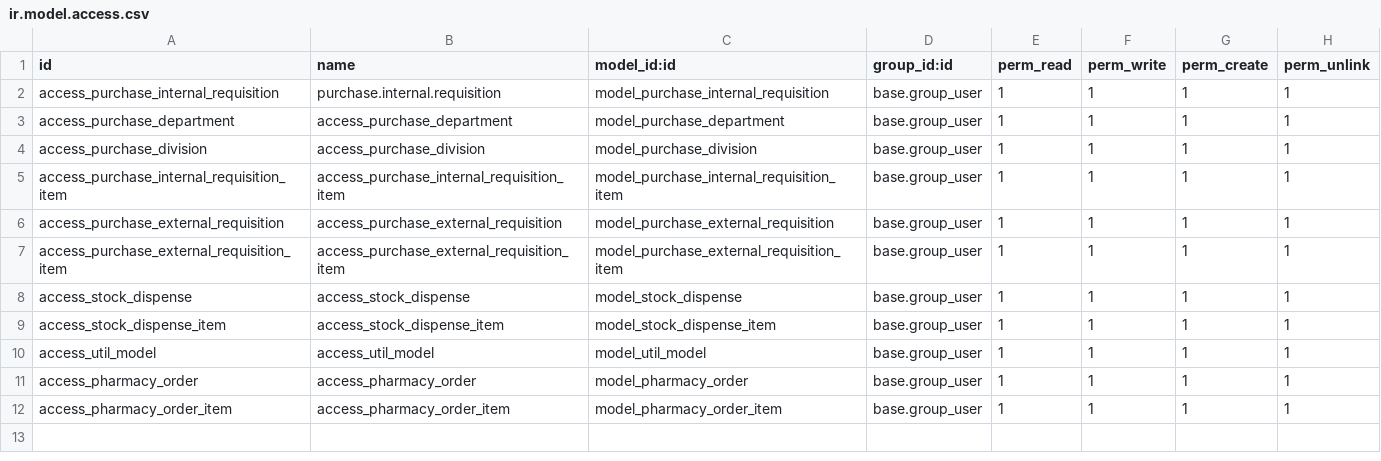
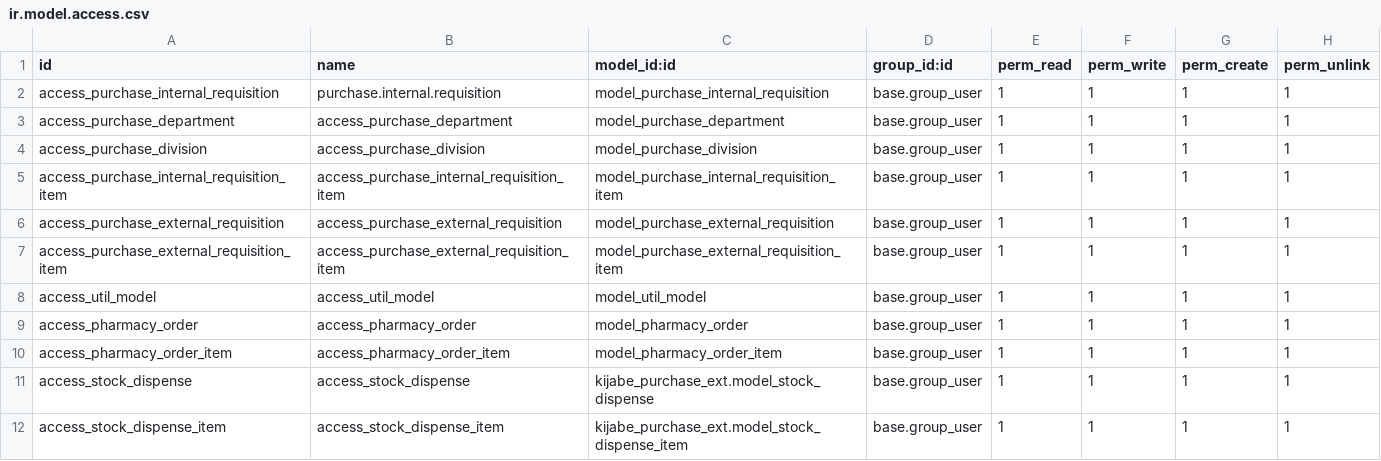
Before and after one commit to weddingjuma/odoo-modules-kenya, a CSV file: kijabe_purchase_ext/security/ir.model.access.csv, drawn as a sheet.

Commit message:
[FIX] import model_stock_dispence error

```diff
--- a/kijabe_purchase_ext/security/ir.model.access.csv
+++ b/kijabe_purchase_ext/security/ir.model.access.csv
@@ -7,4 +7,2 @@ access_purchase_external_requisition,access_purchase_external_requisition,model_
 access_purchase_external_requisition_item,access_purchase_external_requisition_item,model_purchase_external_requisition_item,base.group_user,1,1,1,1
-access_stock_dispense,access_stock_dispense,model_stock_dispense,base.group_user,1,1,1,1
-access_stock_dispense_item,access_stock_dispense_item,model_stock_dispense_item,base.group_user,1,1,1,1
 access_util_model,access_util_model,model_util_model,base.group_user,1,1,1,1
@@ -12 +10,3 @@ access_pharmacy_order,access_pharmacy_order,model_pharmacy_order,base.group_user
 access_pharmacy_order_item,access_pharmacy_order_item,model_pharmacy_order_item,base.group_user,1,1,1,1
+access_stock_dispense,access_stock_dispense,kijabe_purchase_ext.model_stock_dispense,base.group_user,1,1,1,1
+access_stock_dispense_item,access_stock_dispense_item,kijabe_purchase_ext.model_stock_dispense_item,base.group_user,1,1,1,1
```
Also changed, not shown: 4 other files.
